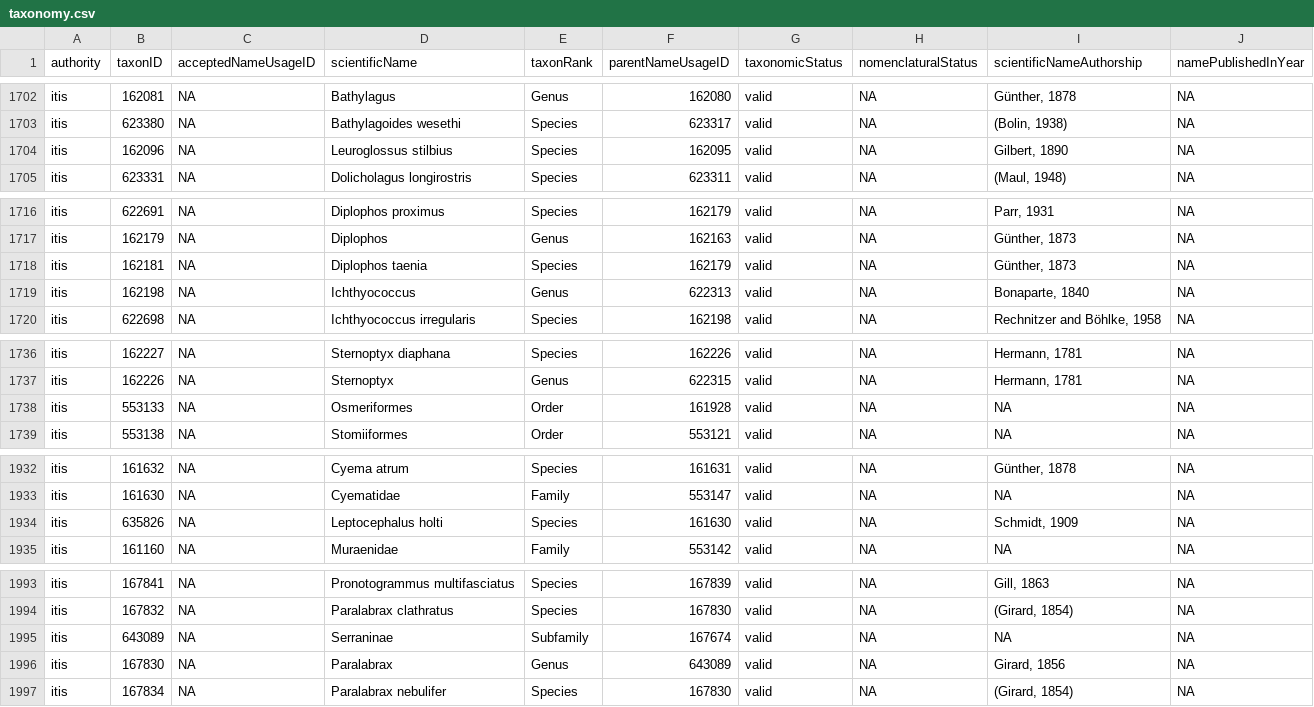
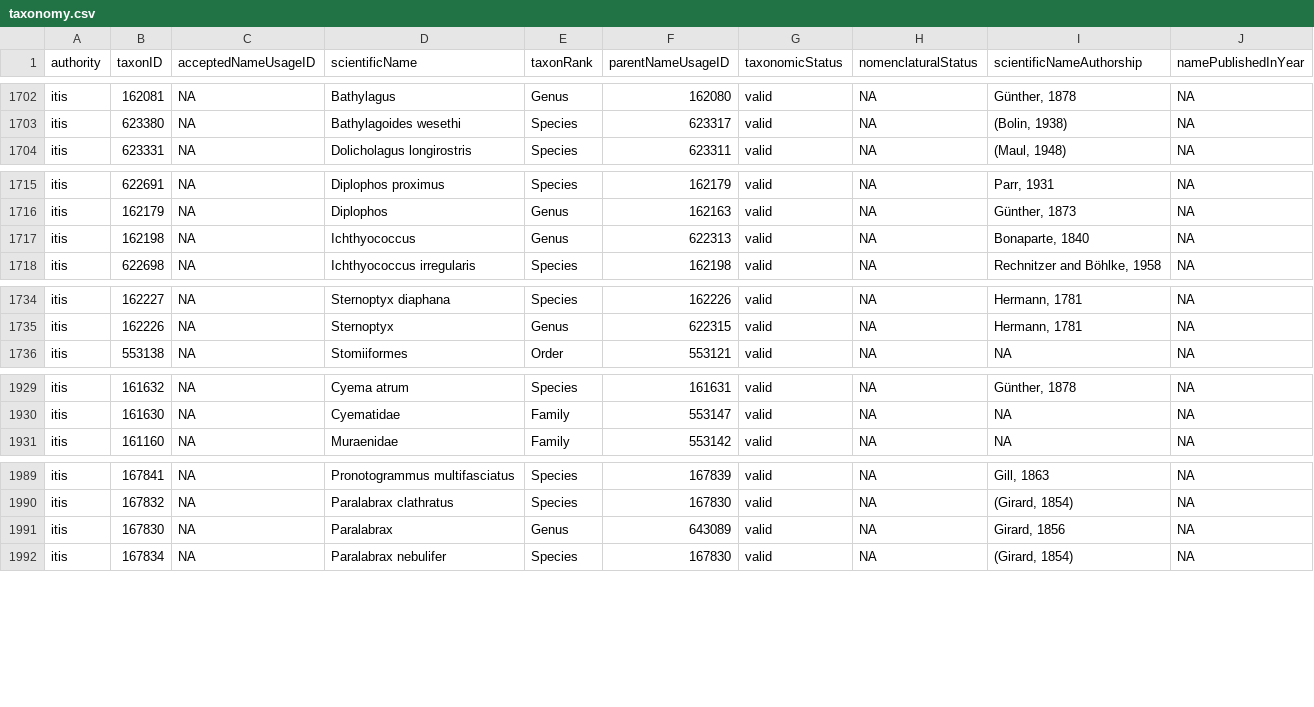
Before and after one commit to CalCOFI/int-app, a CSV file: data/taxonomy.csv, drawn as a sheet; only a part is shown, gaps mark what is left out; the diff covers the shown part only.

Commit message:
get_taxon_children() working

```diff
--- a/data/taxonomy.csv
+++ b/data/taxonomy.csv
@@ -1703,3 +1703,2 @@ itis,162081,NA,Bathylagus,Genus,162080,valid,NA,"Günther, 1878",NA
 itis,623380,NA,Bathylagoides wesethi,Species,623317,valid,NA,"(Bolin, 1938)",NA
-itis,162096,NA,Leuroglossus stilbius,Species,162095,valid,NA,"Gilbert, 1890",NA
 itis,623331,NA,Dolicholagus longirostris,Species,623311,valid,NA,"(Maul, 1948)",NA
@@ -1717,3 +1716,2 @@ itis,622691,NA,Diplophos proximus,Species,162179,valid,NA,"Parr, 1931",NA
 itis,162179,NA,Diplophos,Genus,162163,valid,NA,"Günther, 1873",NA
-itis,162181,NA,Diplophos taenia,Species,162179,valid,NA,"Günther, 1873",NA
 itis,162198,NA,Ichthyococcus,Genus,622313,valid,NA,"Bonaparte, 1840",NA
@@ -1737,3 +1735,2 @@ itis,162227,NA,Sternoptyx diaphana,Species,162226,valid,NA,"Hermann, 1781",NA
 itis,162226,NA,Sternoptyx,Genus,622315,valid,NA,"Hermann, 1781",NA
-itis,553133,NA,Osmeriformes,Order,161928,valid,NA,NA,NA
 itis,553138,NA,Stomiiformes,Order,553121,valid,NA,NA,NA
@@ -1933,3 +1930,2 @@ itis,161632,NA,Cyema atrum,Species,161631,valid,NA,"Günther, 1878",NA
 itis,161630,NA,Cyematidae,Family,553147,valid,NA,NA,NA
-itis,635826,NA,Leptocephalus holti,Species,161630,valid,NA,"Schmidt, 1909",NA
 itis,161160,NA,Muraenidae,Family,553142,valid,NA,NA,NA
@@ -1994,3 +1990,2 @@ itis,167841,NA,Pronotogrammus multifasciatus,Species,167839,valid,NA,"Gill, 1863
 itis,167832,NA,Paralabrax clathratus,Species,167830,valid,NA,"(Girard, 1854)",NA
-itis,643089,NA,Serraninae,Subfamily,167674,valid,NA,NA,NA
 itis,167830,NA,Paralabrax,Genus,643089,valid,NA,"Girard, 1856",NA
```
Also changed, not shown: 4 removed rows elsewhere in this file, data/species.csv, 2 other files.
